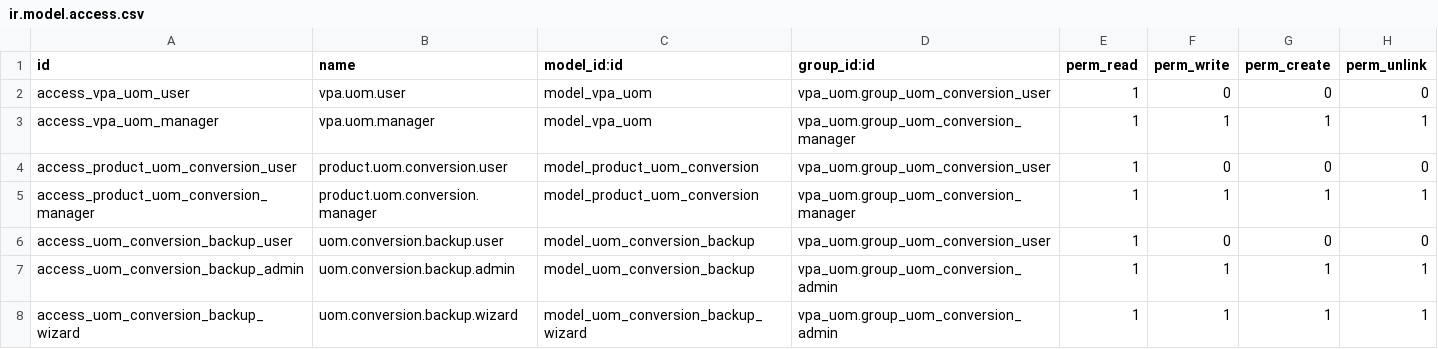
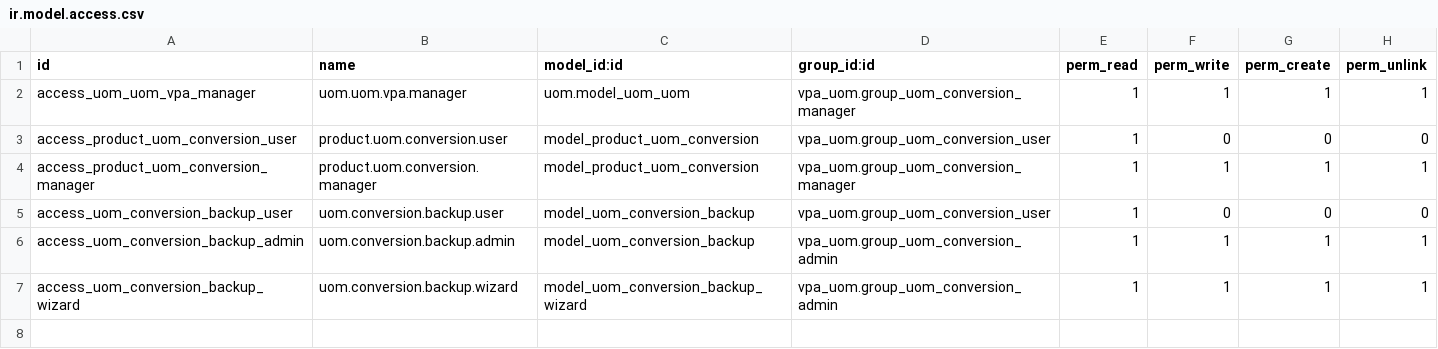
Before and after one commit to GhalaGroup/GhalaGroup, a CSV file: custom_addons/vpa_uom/security/ir.model.access.csv, drawn as a sheet.

Commit message:
Use Odoo uom.uom with our clean interface
- Shows all existing Odoo UoMs (m², kg, Units, etc.)
- Clean table view with editable rows
- Create new UoMs directly in the list
- Removed custom vpa.uom model (not needed)

```diff
--- a/custom_addons/vpa_uom/security/ir.model.access.csv
+++ b/custom_addons/vpa_uom/security/ir.model.access.csv
@@ -1,4 +1,3 @@
 id,name,model_id:id,group_id:id,perm_read,perm_write,perm_create,perm_unlink
-access_vpa_uom_user,vpa.uom.user,model_vpa_uom,vpa_uom.group_uom_conversion_user,1,0,0,0
-access_vpa_uom_manager,vpa.uom.manager,model_vpa_uom,vpa_uom.group_uom_conversion_manager,1,1,1,1
+access_uom_uom_vpa_manager,uom.uom.vpa.manager,uom.model_uom_uom,vpa_uom.group_uom_conversion_manager,1,1,1,1
 access_product_uom_conversion_user,product.uom.conversion.user,model_product_uom_conversion,vpa_uom.group_uom_conversion_user,1,0,0,0
```
Also changed, not shown: 3 other files.
